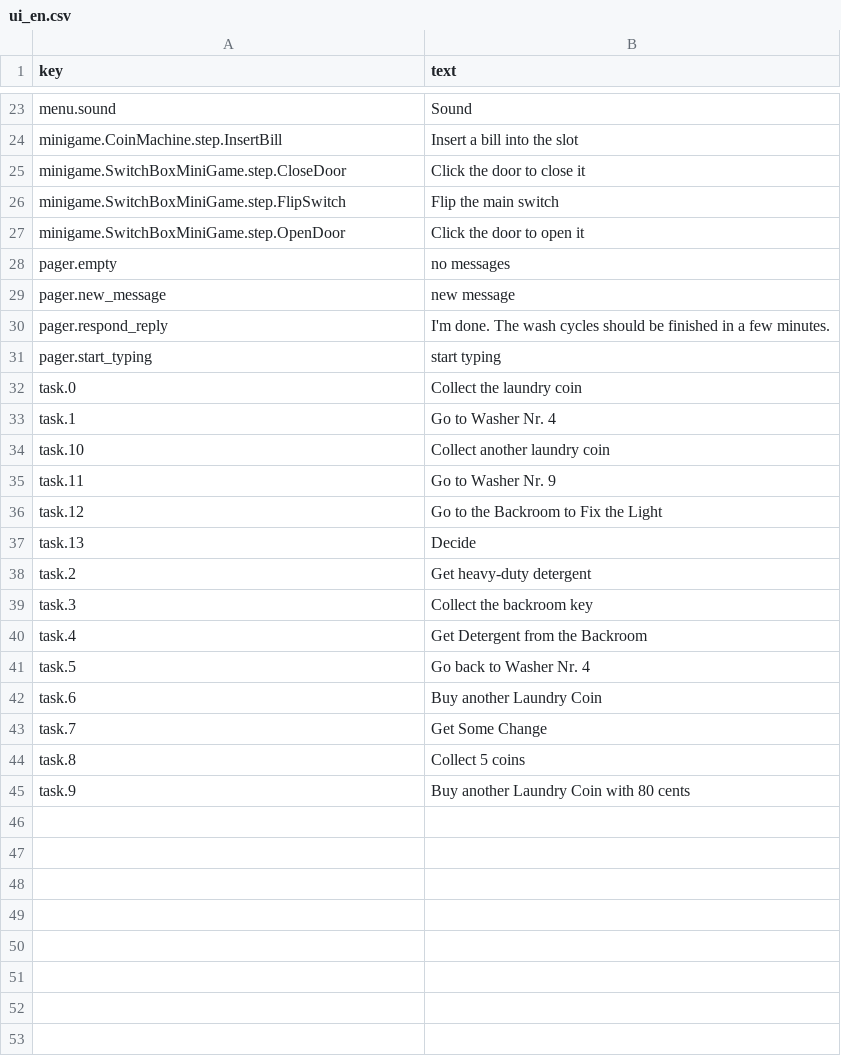
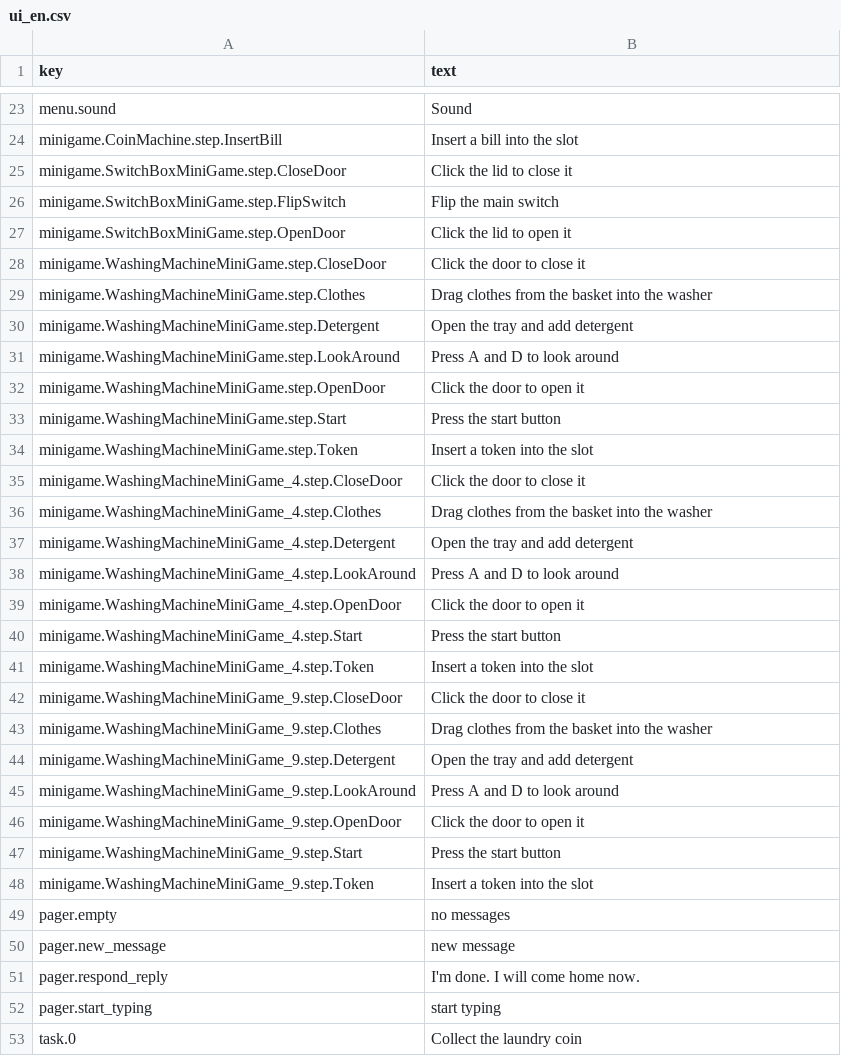
Before and after one commit to dremmer8/murder-and-love, a CSV file: Assets/Localization/ui_en.csv, drawn as a sheet; only a part is shown, gaps mark what is left out; the shorter side is filled out with more unchanged rows; the diff covers the shown part only.

```diff
--- a/Assets/Localization/ui_en.csv
+++ b/Assets/Localization/ui_en.csv
@@ -30,8 +30,29 @@ menu.sound,Sound
 minigame.CoinMachine.step.InsertBill,Insert a bill into the slot
-minigame.SwitchBoxMiniGame.step.CloseDoor,Click the door to close it
+minigame.SwitchBoxMiniGame.step.CloseDoor,Click the lid to close it
 minigame.SwitchBoxMiniGame.step.FlipSwitch,Flip the main switch
-minigame.SwitchBoxMiniGame.step.OpenDoor,Click the door to open it
+minigame.SwitchBoxMiniGame.step.OpenDoor,Click the lid to open it
+minigame.WashingMachineMiniGame.step.CloseDoor,Click the door to close it
+minigame.WashingMachineMiniGame.step.Clothes,Drag clothes from the basket into the washer
+minigame.WashingMachineMiniGame.step.Detergent,Open the tray and add detergent
+minigame.WashingMachineMiniGame.step.LookAround,Press A and D to look around
+minigame.WashingMachineMiniGame.step.OpenDoor,Click the door to open it
+minigame.WashingMachineMiniGame.step.Start,Press the start button
+minigame.WashingMachineMiniGame.step.Token,Insert a token into the slot
+minigame.WashingMachineMiniGame_4.step.CloseDoor,Click the door to close it
+minigame.WashingMachineMiniGame_4.step.Clothes,Drag clothes from the basket into the washer
+minigame.WashingMachineMiniGame_4.step.Detergent,Open the tray and add detergent
+minigame.WashingMachineMiniGame_4.step.LookAround,Press A and D to look around
+minigame.WashingMachineMiniGame_4.step.OpenDoor,Click the door to open it
+minigame.WashingMachineMiniGame_4.step.Start,Press the start button
+minigame.WashingMachineMiniGame_4.step.Token,Insert a token into the slot
+minigame.WashingMachineMiniGame_9.step.CloseDoor,Click the door to close it
+minigame.WashingMachineMiniGame_9.step.Clothes,Drag clothes from the basket into the washer
+minigame.WashingMachineMiniGame_9.step.Detergent,Open the tray and add detergent
+minigame.WashingMachineMiniGame_9.step.LookAround,Press A and D to look around
+minigame.WashingMachineMiniGame_9.step.OpenDoor,Click the door to open it
+minigame.WashingMachineMiniGame_9.step.Start,Press the start button
+minigame.WashingMachineMiniGame_9.step.Token,Insert a token into the slot
 pager.empty,no messages
 pager.new_message,new message
-pager.respond_reply,I'm done. The wash cycles should be finished in a few minutes.
+pager.respond_reply,I'm done. I will come home now.
 pager.start_typing,start typing
```
Also changed, not shown: 2 edited cells elsewhere in this file, 49 other files.
